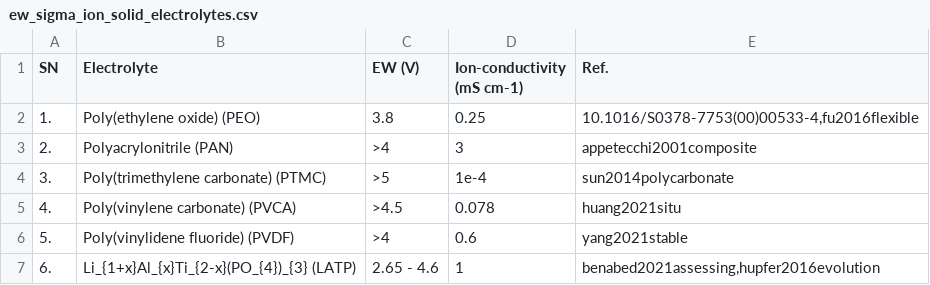
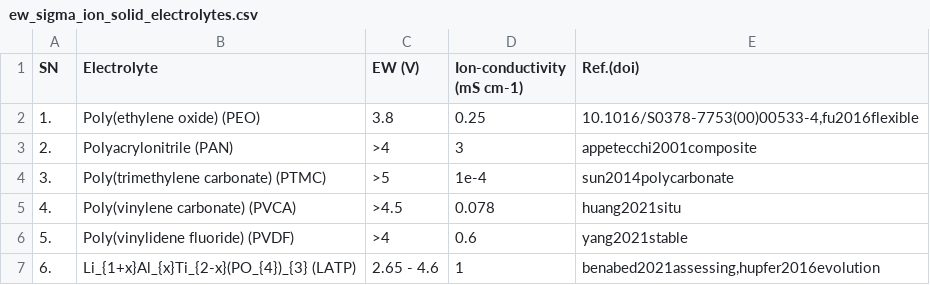
Before and after one commit to anilkunwar/dendritefree_interfaces2025, a CSV file: datasets/ew_sigma_ion_solid_electrolytes.csv, drawn as a sheet; only a part is shown.

Commit message:
Update ew_sigma_ion_solid_electrolytes.csv

```diff
--- a/datasets/ew_sigma_ion_solid_electrolytes.csv
+++ b/datasets/ew_sigma_ion_solid_electrolytes.csv
@@ -1,2 +1,2 @@
-SN,Electrolyte,EW (V),Ion-conductivity (mS cm-1),Ref.
+SN,Electrolyte,EW (V),Ion-conductivity (mS cm-1),Ref.(doi)
 1.,"Poly(ethylene oxide) (PEO)",3.8,0.25,"10.1016/S0378-7753(00)00533-4,fu2016flexible"
```
